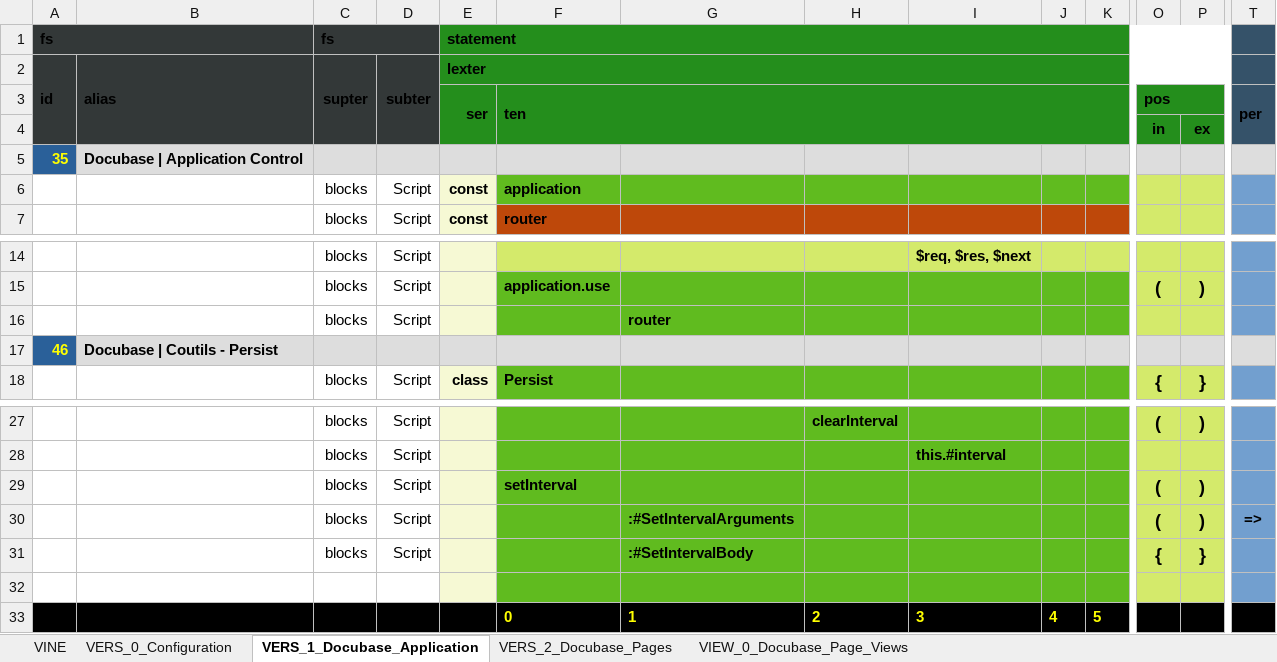
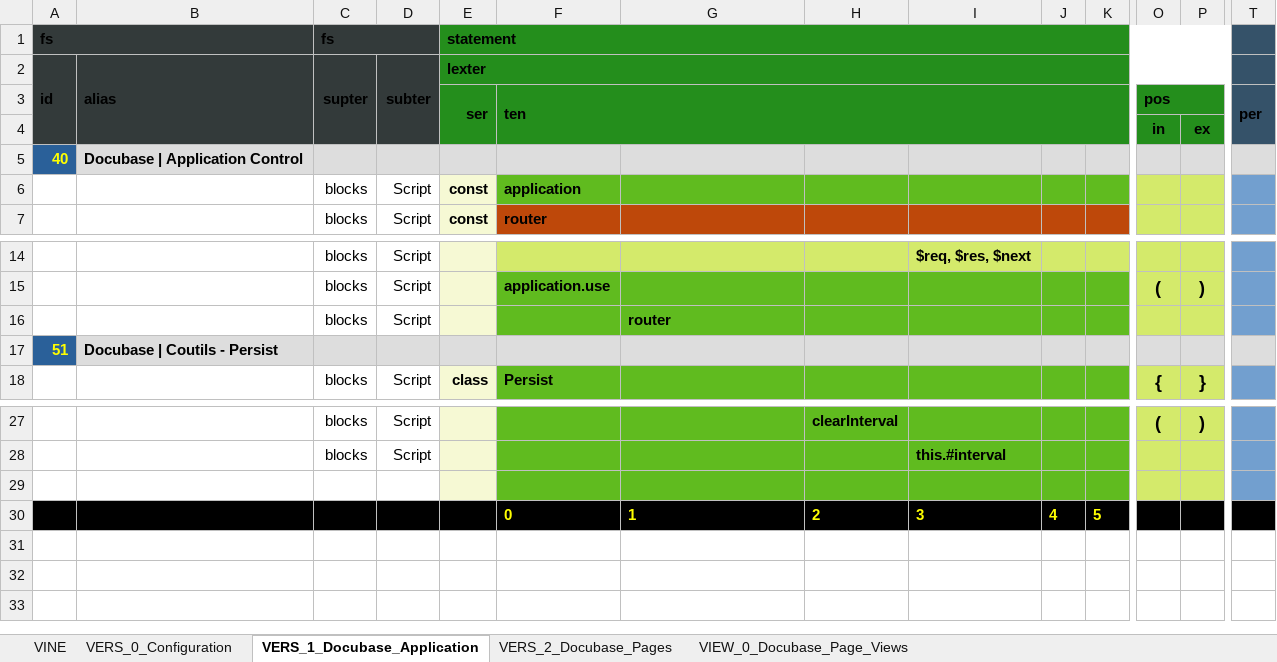
Before and after one commit to thomaspatrickwelborn/Digital-Flux-Capacitor, an Excel workbook: demonstrament/projects/001/development.xlsx, sheet VERS_1_Docubase_Application, drawn as a sheet; only a part is shown, gaps mark what is left out; values as stored, in another font and other column widths than the file's, no borders; rows hold the shown columns only; the diff names each change by its address in the sheet, - before the commit and + after, or states it on an @@ line.

```diff
--- a/demonstrament/projects/001/development.xlsx (sheet VERS_1_Docubase_Application)
+++ b/demonstrament/projects/001/development.xlsx (sheet VERS_1_Docubase_Application)
-A5: 35
+A5: 40
-A17: 46
+A17: 51
-row 29:  |  | blocks | Script |  | setInterval |  |  |  |  |  | ( | )
-row 30:  |  | blocks | Script |  |  | :#SetIntervalArguments |  |  |  |  | ( | ) | =>
-row 31:  |  | blocks | Script |  |  | :#SetIntervalBody |  |  |  |  | { | }
```
Also changed, not shown: sheet VINE, sheet VERS_0_Configuration, sheet VERS_2_Docubase_Pages, sheet VIEW_0_Docubase_Page_Views, hidden cells, 6 other files.
